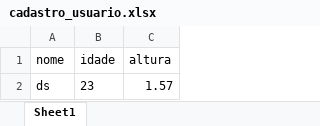
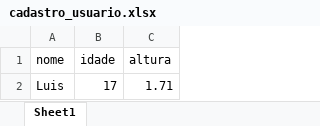
Before and after one commit to luisfelipe948/UC6_Algoritmo, an Excel workbook: OneDrive - SENAC - SP/UC6_Algoritmo/Aula12/cadastro_usuario.xlsx, sheet Sheet1, drawn as a sheet; values as stored, in another font and other column widths than the file's, no borders; removed rows and columns are numbered as before the commit, all else as after; the diff names each change by its address in the sheet, - before the commit and + after, or states it on an @@ line.

Commit message:
Subindo arquivos da aula 16.03

```diff
--- a/OneDrive - SENAC - SP/UC6_Algoritmo/Aula12/cadastro_usuario.xlsx (sheet Sheet1)
+++ b/OneDrive - SENAC - SP/UC6_Algoritmo/Aula12/cadastro_usuario.xlsx (sheet Sheet1)
-row 2: ds | 23 | 1.57
+row 2: Luis | 17 | 1.71
```
Also changed, not shown: 3 other files.
